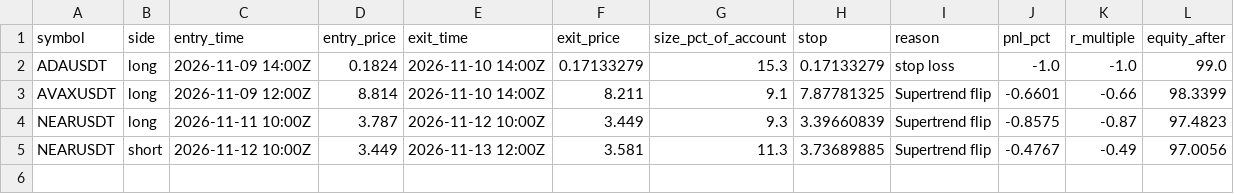
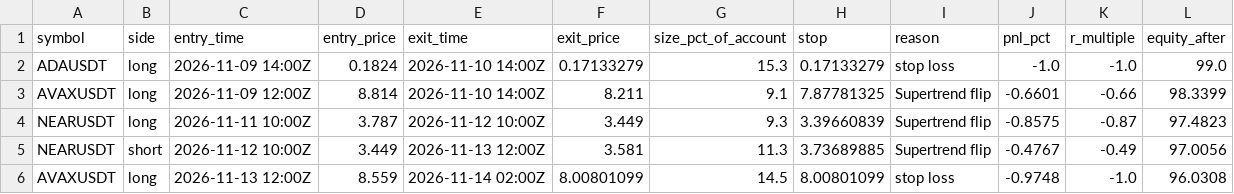
Before and after one commit to d4gh9jzy4p-arch/dema-supertrend-paper, a CSV file: trades_2h.csv, drawn as a sheet; the diff names each change by its address in the sheet, - before the commit and + after, or states it on an @@ line.

```diff
--- a/trades_2h.csv
+++ b/trades_2h.csv
+row 6: AVAXUSDT | long | 2026-11-13 12:00Z | 8.559 | 2026-11-14 02:00Z | 8.00801099 | 14.5 | 8.00801099 | stop loss | -0.9748 | -1.0 | 96.0308
```
Also changed, not shown: 6 other files.
